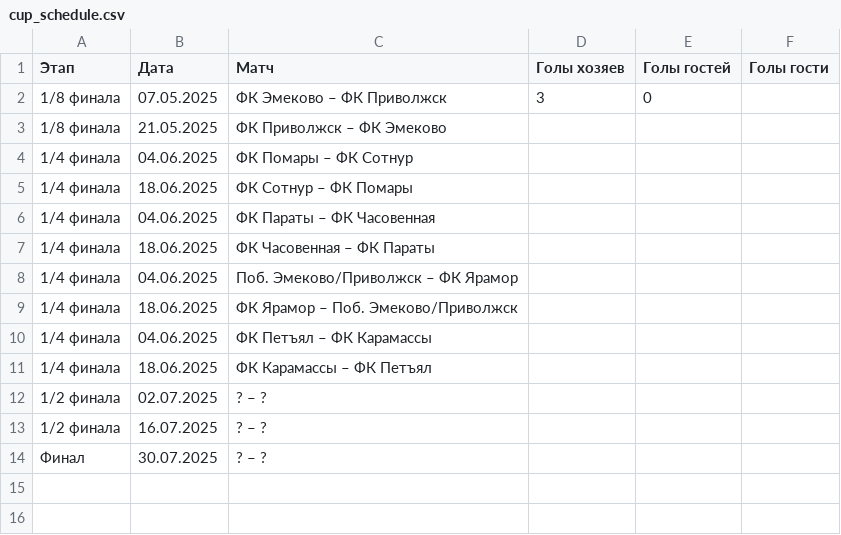
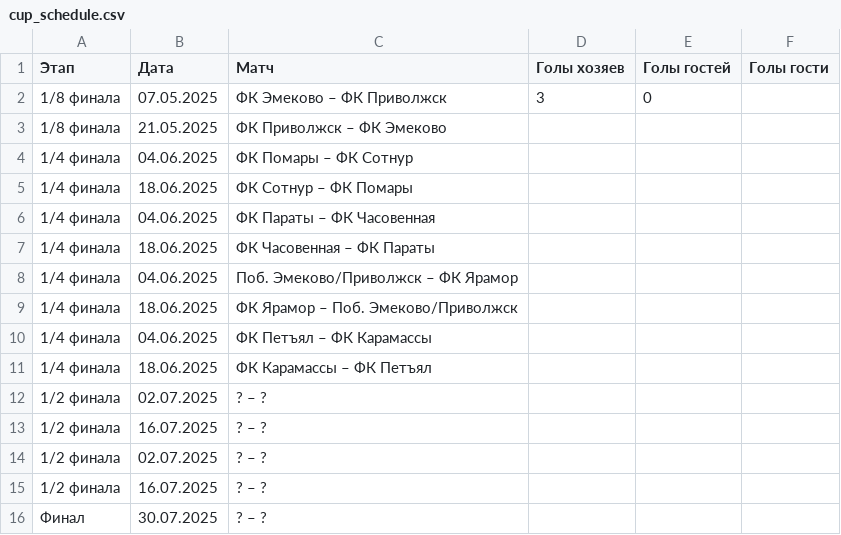
Before and after one commit to DmitriyRuzaykin/football_site, a CSV file: cup_schedule.csv, drawn as a sheet.

```diff
--- a/cup_schedule.csv
+++ b/cup_schedule.csv
@@ -13,2 +13,4 @@
 1/2 финала,16.07.2025,? – ?,,,
+1/2 финала,02.07.2025,? – ?,,,
+1/2 финала,16.07.2025,? – ?,,,
 Финал,30.07.2025,? – ?,,,
```
Also changed, not shown: 1 other file.
